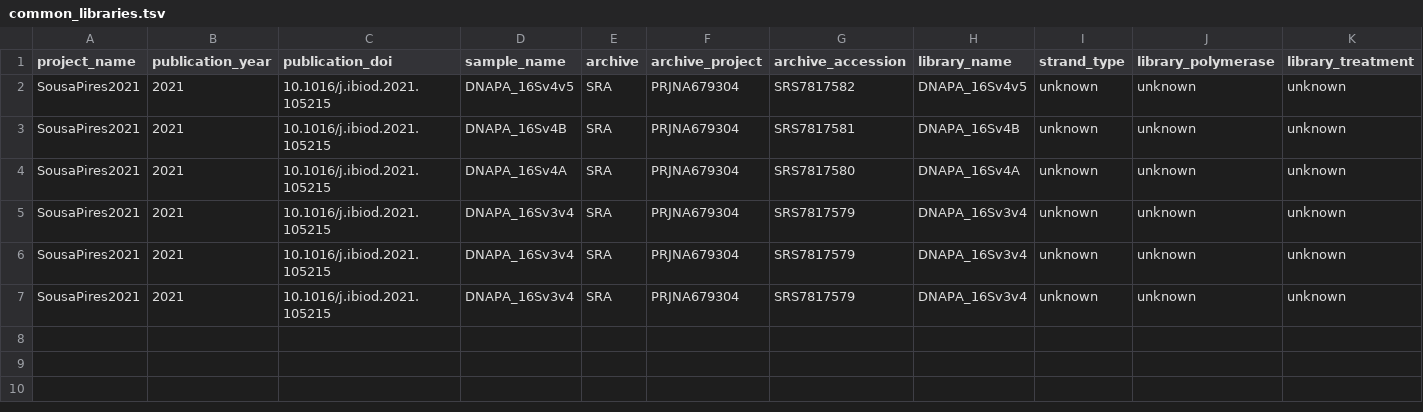
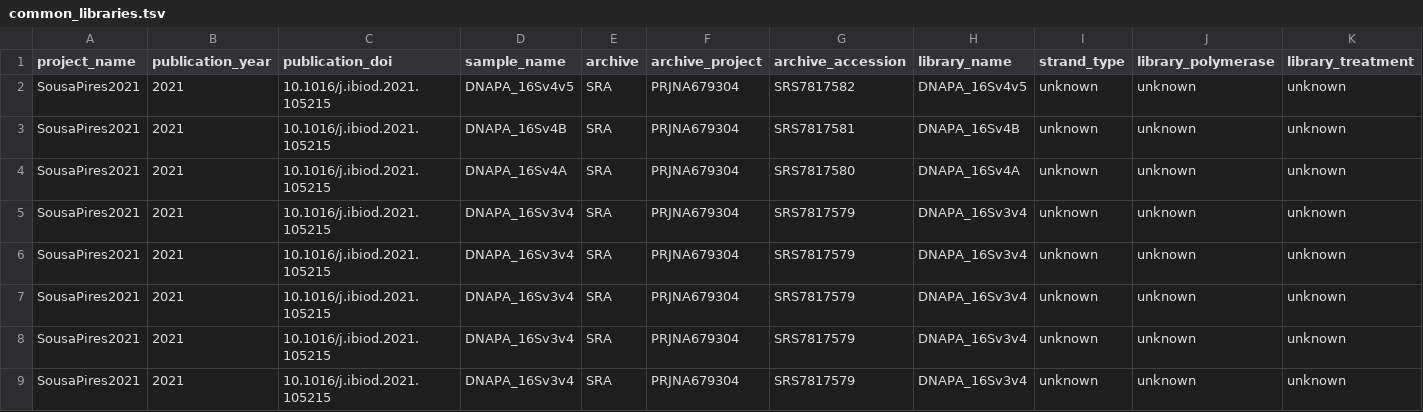
Before and after one commit to agni-bioinformatics-lab/OilMetagenomesDB, a TSV file: common_libraries/common_libraries.tsv, drawn as a sheet; only a part is shown; rows hold the shown columns only; the diff names each change by its address in the sheet, - before the commit and + after, or states it on an @@ line.

Commit message:
Update common_libraries.tsv

```diff
--- a/common_libraries/common_libraries.tsv
+++ b/common_libraries/common_libraries.tsv
+row 8: SousaPires2021 | 2021 | 10.1016/j.ibiod.2021.105215 | DNAPA_16Sv3v4 | SRA | PRJNA679304 | SRS7817579 | DNAPA_16Sv3v4 | unknown | unknown | unknown
+row 9: SousaPires2021 | 2021 | 10.1016/j.ibiod.2021.105215 | DNAPA_16Sv3v4 | SRA | PRJNA679304 | SRS7817579 | DNAPA_16Sv3v4 | unknown | unknown | unknown
```
